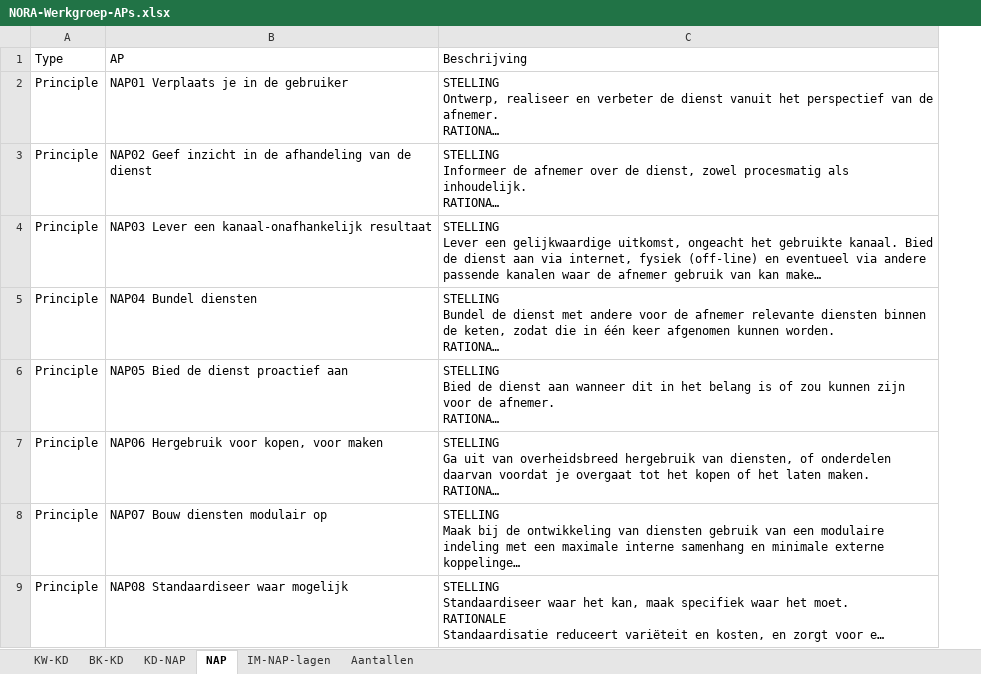
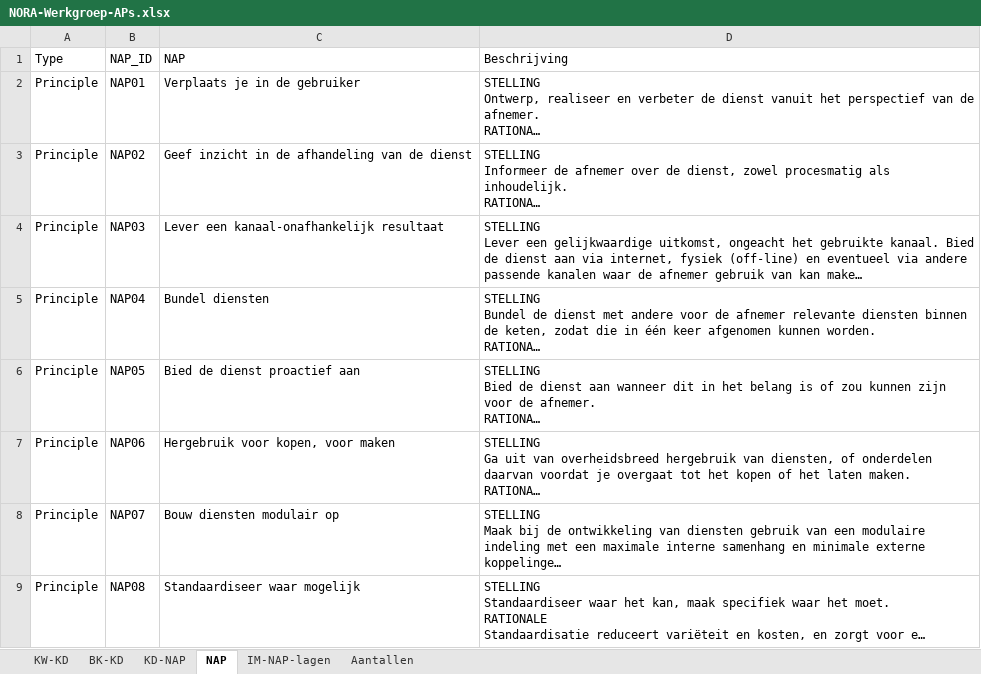
Before and after one commit to ICTU/NORA-Werkgroep-APs, an Excel workbook: excel/NORA-Werkgroep-APs.xlsx, sheet NAP, drawn as a sheet; only a part is shown; long unchanged cells end in …; values as stored, in another font and other column widths than the file's, no borders; table styles not drawn; removed rows and columns are numbered as before the commit, all else as after; the diff names each change by its address in the sheet, - before the commit and + after, or states it on an @@ line.

```diff
--- a/excel/NORA-Werkgroep-APs.xlsx (sheet NAP)
+++ b/excel/NORA-Werkgroep-APs.xlsx (sheet NAP)
-column B (AP), rows 2-9: NAP01 Verplaats je in de gebruiker | NAP02 Geef inzicht in de afhandeling van de dienst | NAP03 Lever een kanaal-onafhankelijk resultaat | NAP04 Bundel diensten | NAP05 Bied de dienst proactief aan | NAP06 Hergebruik voor kopen, voor maken | NAP07 Bouw diensten modulair op | NAP08 Standaardiseer waar mogelijk
+column B (NAP_ID), rows 2-9: NAP01 | NAP02 | NAP03 | NAP04 | NAP05 | NAP06 | NAP07 | NAP08
+column C (NAP), rows 2-9: Verplaats je in de gebruiker | Geef inzicht in de afhandeling van de dienst | Lever een kanaal-onafhankelijk resultaat | Bundel diensten | Bied de dienst proactief aan | Hergebruik voor kopen, voor maken | Bouw diensten modulair op | Standaardiseer waar mogelijk
```
Also changed, not shown: sheet IM-NAP-lagen, sheet BK-KD, sheet KD-NAP, sheet KW-KD.
